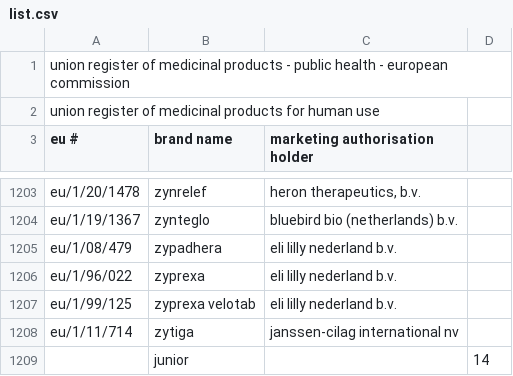
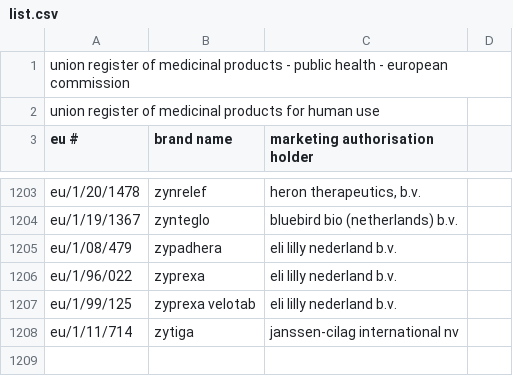
Before and after one commit to MauroDruwel/Smart-Medicin-Faire-pictures, a CSV file: cam/media/list.csv, drawn as a sheet; only a part is shown, gaps mark what is left out; the diff names each change by its address in the sheet, - before the commit and + after, or states it on an @@ line.

Commit message:
Update list.csv

```diff
--- a/cam/media/list.csv
+++ b/cam/media/list.csv
-row 1209:  | junior |  | 14
```
